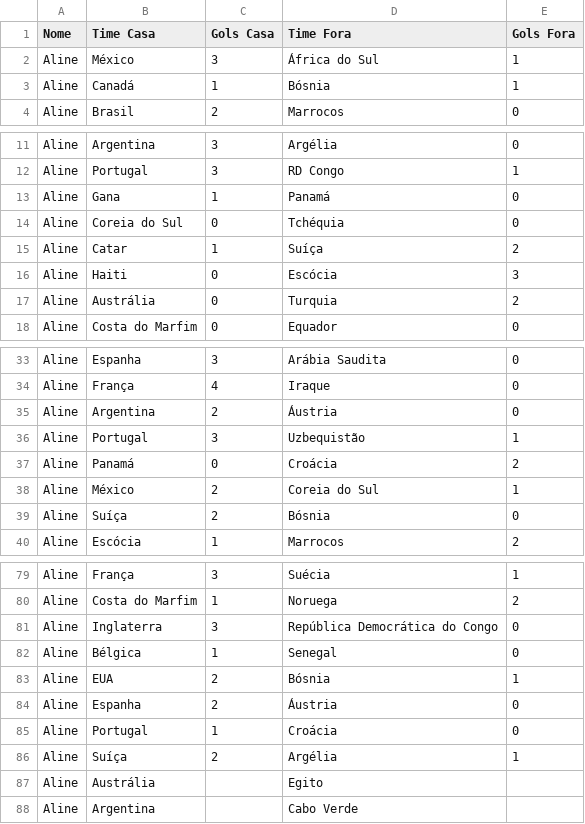
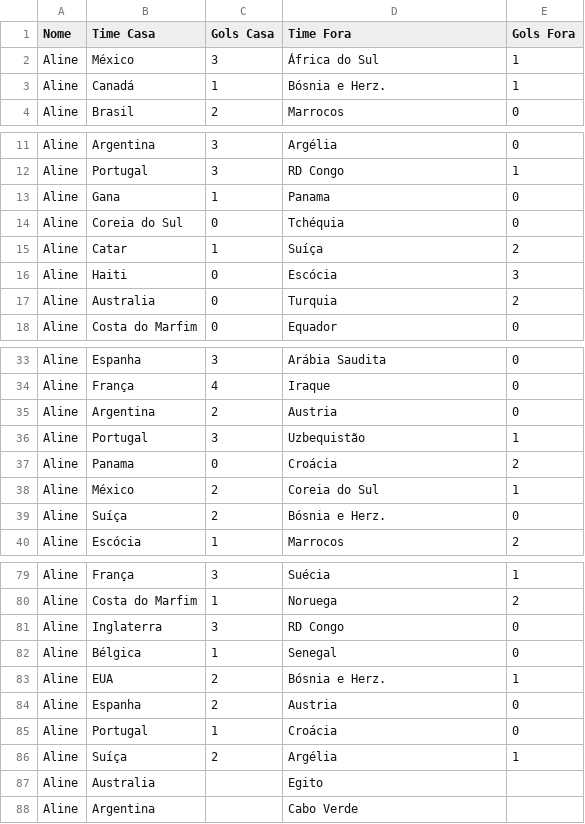
Before and after one commit to sidneyamorim1/Copa2026, a CSV file: palpites_aline.csv, drawn as a sheet; only a part is shown, gaps mark what is left out; the diff covers the shown part only.

```diff
--- a/palpites_aline.csv
+++ b/palpites_aline.csv
@@ -2,3 +2,3 @@ Nome;Time Casa;Gols Casa;Time Fora;Gols Fora
 Aline;México;3;África do Sul;1
-Aline;Canadá;1;Bósnia;1
+Aline;Canadá;1;Bósnia e Herz.;1
 Aline;Brasil;2;Marrocos;0
@@ -12,3 +12,3 @@ Aline;Argentina;3;Argélia;0
 Aline;Portugal;3;RD Congo;1
-Aline;Gana;1;Panamá;0
+Aline;Gana;1;Panama;0
 Aline;Coreia do Sul;0;Tchéquia;0
@@ -16,3 +16,3 @@ Aline;Catar;1;Suíça;2
 Aline;Haiti;0;Escócia;3
-Aline;Austrália;0;Turquia;2
+Aline;Australia;0;Turquia;2
 Aline;Costa do Marfim;0;Equador;0
@@ -34,7 +34,7 @@ Aline;Espanha;3;Arábia Saudita;0
 Aline;França;4;Iraque;0
-Aline;Argentina;2;Áustria;0
+Aline;Argentina;2;Austria;0
 Aline;Portugal;3;Uzbequistão;1
-Aline;Panamá;0;Croácia;2
+Aline;Panama;0;Croácia;2
 Aline;México;2;Coreia do Sul;1
-Aline;Suíça;2;Bósnia;0
+Aline;Suíça;2;Bósnia e Herz.;0
 Aline;Escócia;1;Marrocos;2
@@ -80,9 +80,9 @@ Aline;França;3;Suécia;1
 Aline;Costa do Marfim;1;Noruega;2
-Aline;Inglaterra;3;República Democrática do Congo;0
+Aline;Inglaterra;3;RD Congo;0
 Aline;Bélgica;1;Senegal;0
-Aline;EUA;2;Bósnia;1
-Aline;Espanha;2;Áustria;0
+Aline;EUA;2;Bósnia e Herz.;1
+Aline;Espanha;2;Austria;0
 Aline;Portugal;1;Croácia;0
 Aline;Suíça;2;Argélia;1
-Aline;Austrália;;Egito;
+Aline;Australia;;Egito;
 Aline;Argentina;;Cabo Verde;
```
Also changed, not shown: 3 added rows, 3 removed rows and 9 edited cells elsewhere in this file, palpites_corrigidos.csv, 1 other file.
